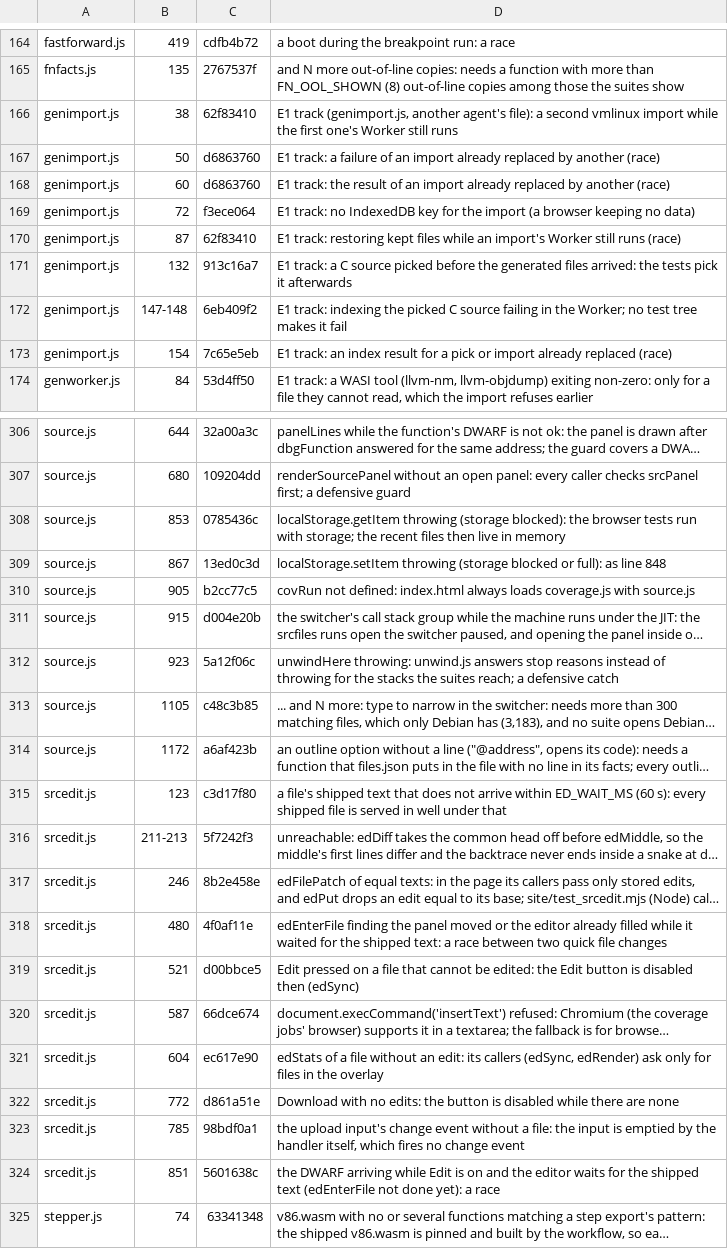
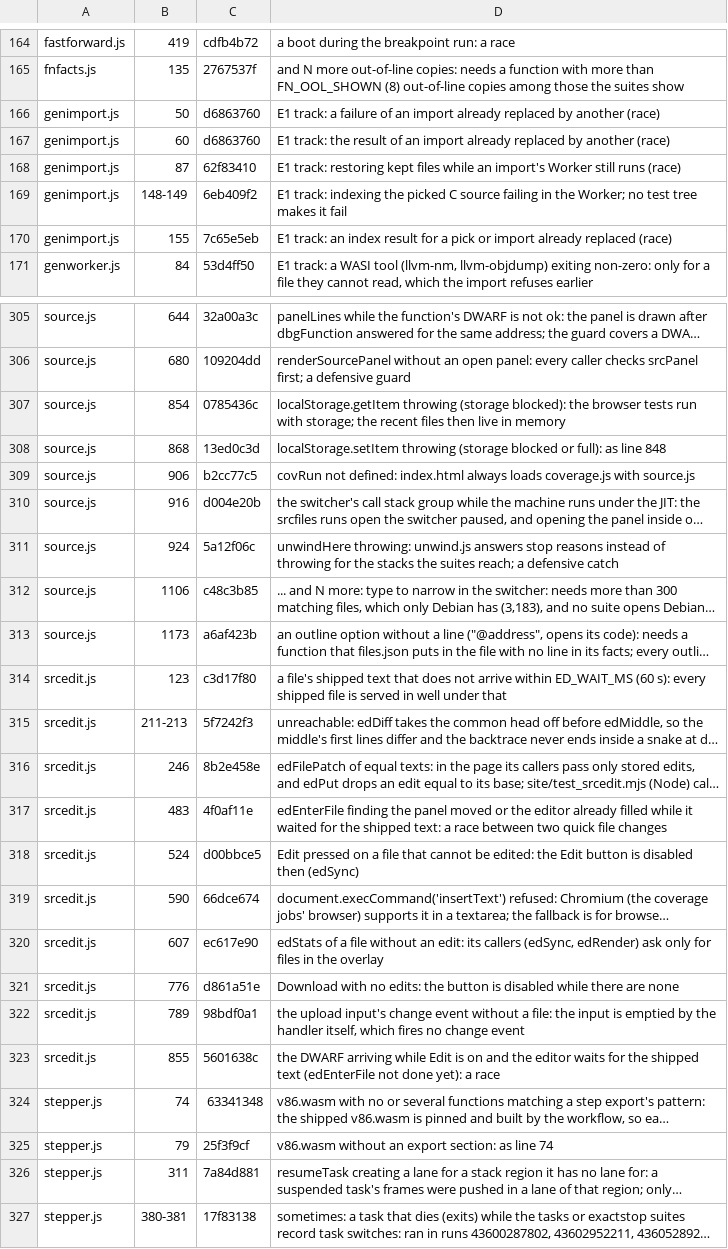
Before and after one commit to d33tah/minimal-kernel-build, a TSV file: site/jscov-uncovered.tsv, drawn as a sheet; only a part is shown, gaps mark what is left out; the shorter side is filled out with more unchanged rows; long unchanged cells end in …; removed rows and columns are numbered as before the commit, all else as after; the diff covers the shown part only; the diff names each change by its address in the sheet, - before the commit and + after, or states it on an @@ line.

```diff
--- a/site/jscov-uncovered.tsv
+++ b/site/jscov-uncovered.tsv
-row 166: genimport.js | 38 | 62f83410 | E1 track (genimport.js, another agent's file): a second vmlinux import while the first one's Worker still runs
-row 169: genimport.js | 72 | f3ece064 | E1 track: no IndexedDB key for the import (a browser keeping no data)
-row 171: genimport.js | 132 | 913c16a7 | E1 track: a C source picked before the generated files arrived: the tests pick it afterwards
-B169: 147-148
+B169: 148-149
-B170: 154
+B170: 155
-B307: 853
+B307: 854
-B308: 867
+B308: 868
-B309: 905
+B309: 906
-B310: 915
+B310: 916
-B311: 923
+B311: 924
-B312: 1105
+B312: 1106
-B313: 1172
+B313: 1173
-B317: 480
+B317: 483
-B318: 521
+B318: 524
-B319: 587
+B319: 590
-B320: 604
+B320: 607
-B321: 772
+B321: 776
-B322: 785
+B322: 789
-B323: 851
+B323: 855
```
Also changed, not shown: 2 added rows and 1 edited cell elsewhere in this file, 13 other files.
